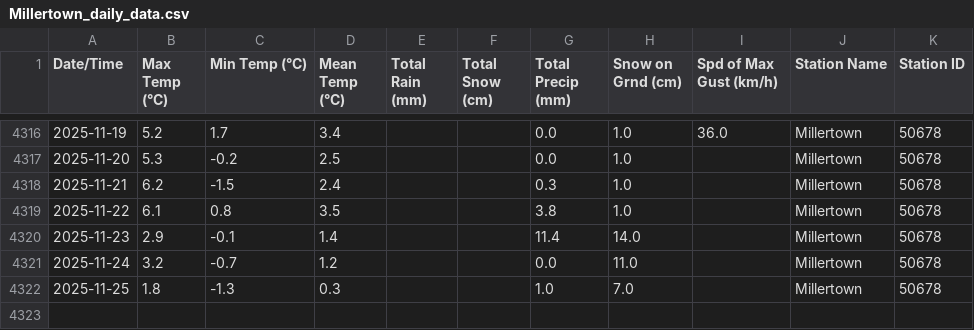
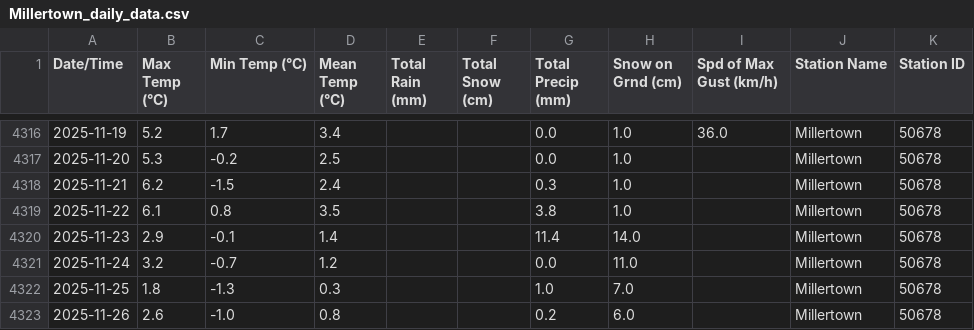
Before and after one commit to robertgwx/atl-climate-viewer, a CSV file: climate_data/NL/Millertown_daily_data.csv, drawn as a sheet; only a part is shown, gaps mark what is left out; the diff names each change by its address in the sheet, - before the commit and + after, or states it on an @@ line.

```diff
--- a/climate_data/NL/Millertown_daily_data.csv
+++ b/climate_data/NL/Millertown_daily_data.csv
+row 4323: 2025-11-26 | 2.6 | -1.0 | 0.8 |  |  | 0.2 | 6.0 |  | Millertown | 50678
```
Also changed, not shown: climate_data/NL/Mary's Harbour_daily_data.csv, climate_data/NL/Twillingate_daily_data.csv, 45 other files.
